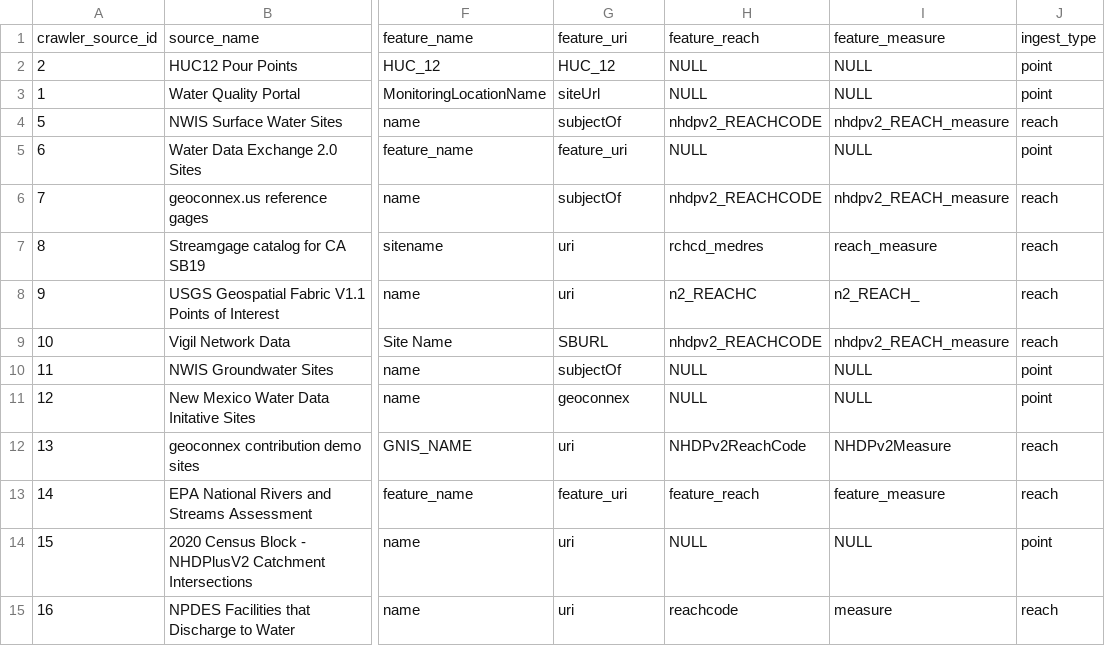
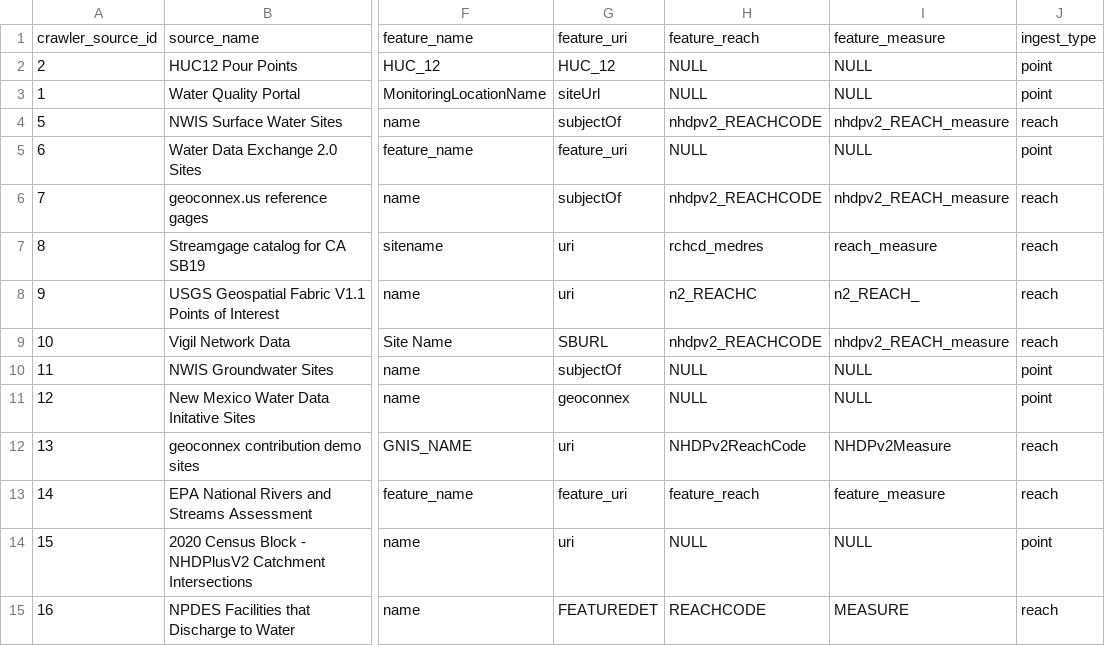
Before and after one commit to internetofwater/nldi-db, a TSV file: liquibase/changeLogs/nldi/nldi_data/update_crawler_source/crawler_source.tsv, drawn as a sheet; only a part is shown, gaps mark what is left out; the diff names each change by its address in the sheet, - before the commit and + after, or states it on an @@ line.

Commit message:
fix npdes field names

```diff
--- a/liquibase/changeLogs/nldi/nldi_data/update_crawler_source/crawler_source.tsv
+++ b/liquibase/changeLogs/nldi/nldi_data/update_crawler_source/crawler_source.tsv
-G15: uri
+G15: FEATUREDET
-H15: reachcode
+H15: REACHCODE
-I15: measure
+I15: MEASURE
```
